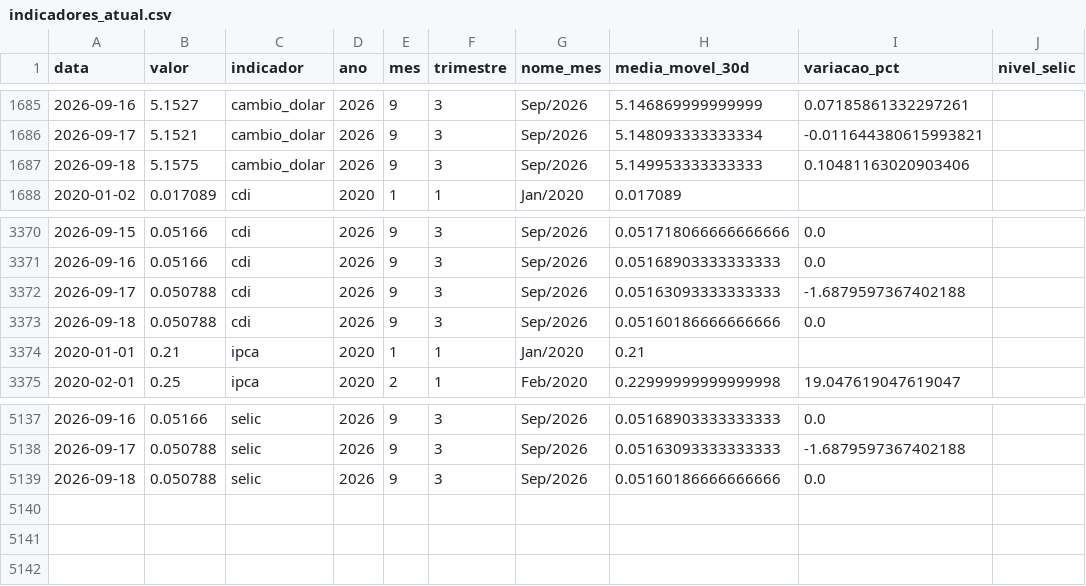
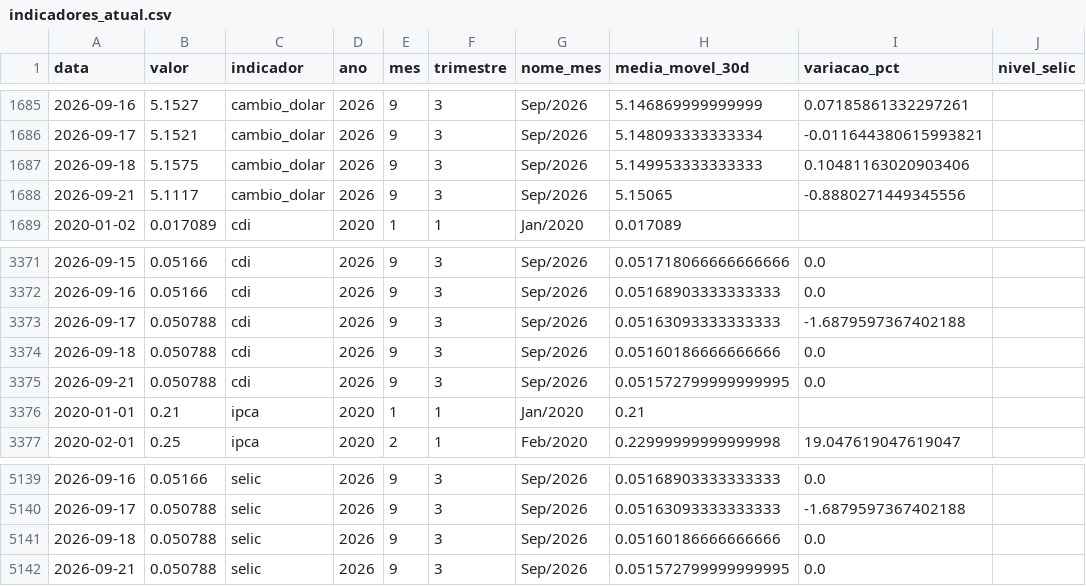
Before and after one commit to JackelineTesch/pipeline-indicadores-financeiros-bcb, a CSV file: data/processed/indicadores_atual.csv, drawn as a sheet; only a part is shown, gaps mark what is left out; the diff names each change by its address in the sheet, - before the commit and + after, or states it on an @@ line.

```diff
--- a/data/processed/indicadores_atual.csv
+++ b/data/processed/indicadores_atual.csv
+row 1688: 2026-09-21 | 5.1117 | cambio_dolar | 2026 | 9 | 3 | Sep/2026 | 5.15065 | -0.8880271449345556
+row 3375: 2026-09-21 | 0.050788 | cdi | 2026 | 9 | 3 | Sep/2026 | 0.051572799999999995 | 0.0
+row 5142: 2026-09-21 | 0.050788 | selic | 2026 | 9 | 3 | Sep/2026 | 0.051572799999999995 | 0.0
```
